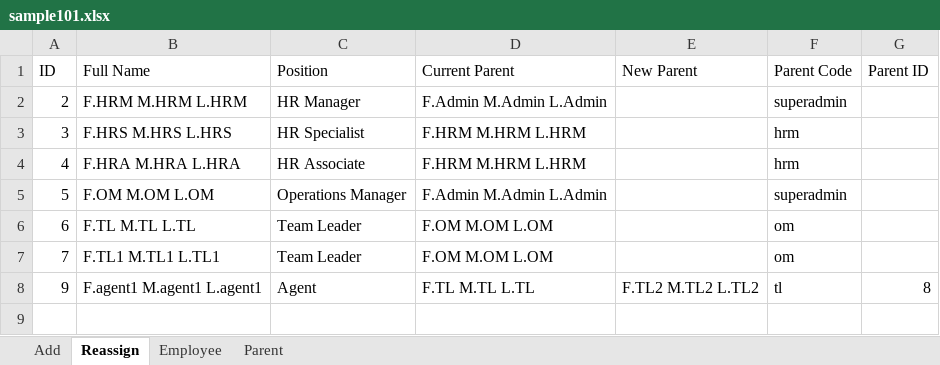
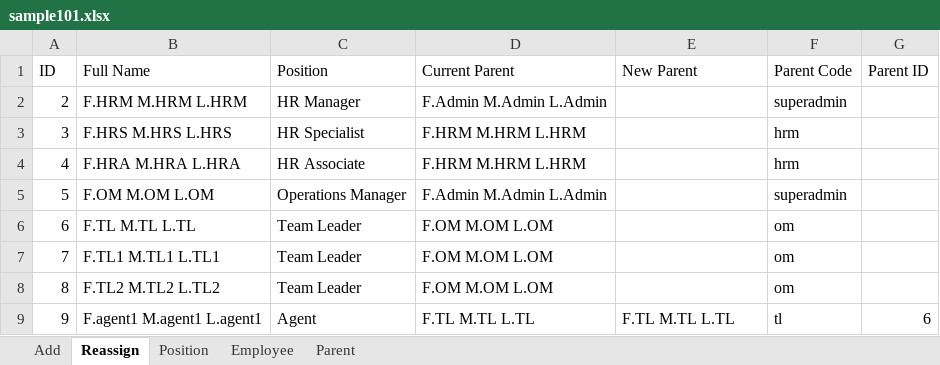
Before and after one commit to abl-tree/cnmbposys, an Excel workbook: public/excel template/sample101.xlsx, sheet Reassign, drawn as a sheet; values as stored, in another font and other column widths than the file's, no borders; table styles not drawn; addresses are those after the commit; the diff names each change by its address in the sheet, - before the commit and + after, or states it on an @@ line.

```diff
--- a/public/excel template/sample101.xlsx (sheet Reassign)
+++ b/public/excel template/sample101.xlsx (sheet Reassign)
@@ sheet tab unhidden: Position @@
+row 8: 8 | F.TL2 M.TL2 L.TL2 | Team Leader | F.OM M.OM L.OM |  | om
-E9 (New Parent): F.TL2 M.TL2 L.TL2
+E9 (New Parent): F.TL M.TL L.TL
-G9 (Parent ID): 8
+G9 (Parent ID): 6
```
Also changed, not shown: sheet Add, 3 other files.
